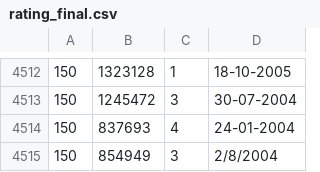
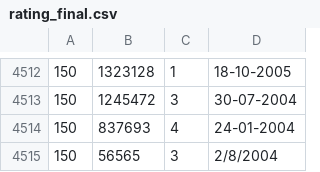
Before and after one commit to nsapate/NetFlix_Recommendation, a CSV file: src/data/rating_final.csv, drawn as a sheet; only a part is shown, gaps mark what is left out; the diff covers the shown part only.

```diff
--- a/src/data/rating_final.csv
+++ b/src/data/rating_final.csv
@@ -4514,2 +4514,2 @@
 150,837693,4,24-01-2004
-150,854949,3,2/8/2004
+150,56565,3,2/8/2004
```
Also changed, not shown: 5 edited cells elsewhere in this file, 23 other files.
